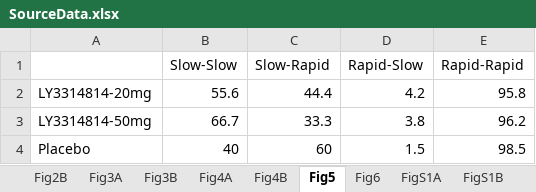
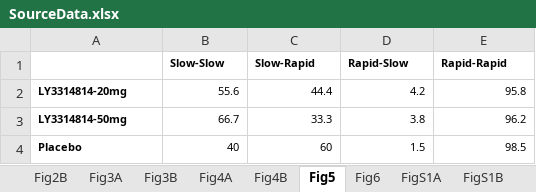
Before and after one commit to AstraZeneca/ppm-ad-neuroscience, an Excel workbook: manuscriptdata/SourceData.xlsx, sheet Fig5, drawn as a sheet; values as stored, in another font and other column widths than the file's, no borders; the diff names each change by its address in the sheet, - before the commit and + after, or states it on an @@ line.

```diff
--- a/manuscriptdata/SourceData.xlsx (sheet Fig5)
+++ b/manuscriptdata/SourceData.xlsx (sheet Fig5)
@@ B1:E1 text size: smaller, bold: off → on @@
@@ A2:E4 text size: smaller @@
-A2:A4 bold: off
+A2:A4 bold: on
```
Also changed, not shown: sheet Fig6, sheet Fig3A, sheet FigS1A, sheet Fig4A, sheet Fig3B, sheet Fig4B, 2 more sheets.
